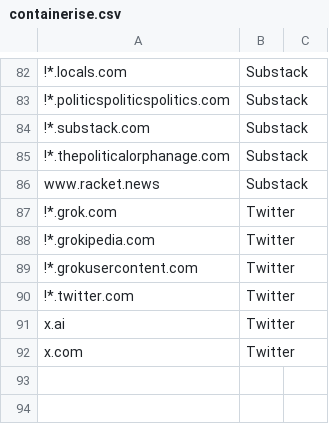
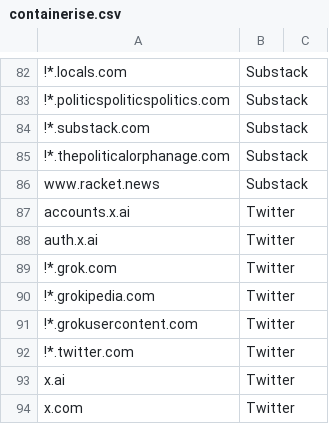
Before and after one commit to whiteinge/dotfiles, a CSV file: opt/containerise.csv, drawn as a sheet; only a part is shown, gaps mark what is left out; the diff names each change by its address in the sheet, - before the commit and + after, or states it on an @@ line.

Commit message:
Add more twitter subdomains (since can't wildcard match)

```diff
--- a/opt/containerise.csv
+++ b/opt/containerise.csv
+row 87: accounts.x.ai | Twitter
+row 88: auth.x.ai | Twitter
```
